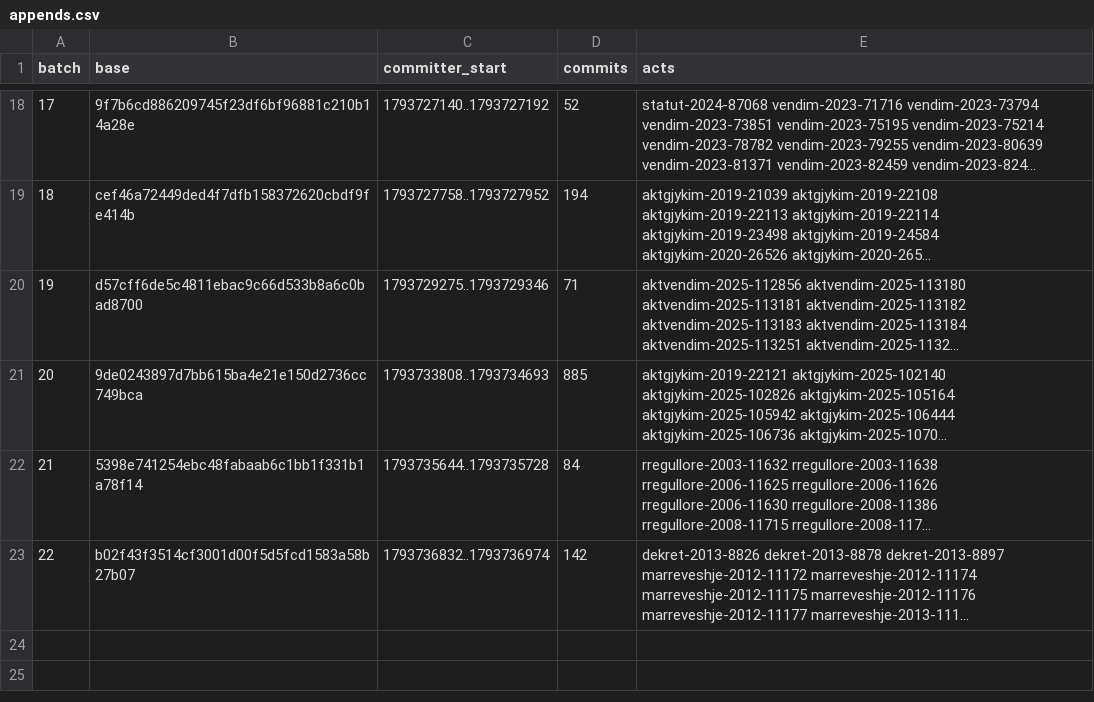
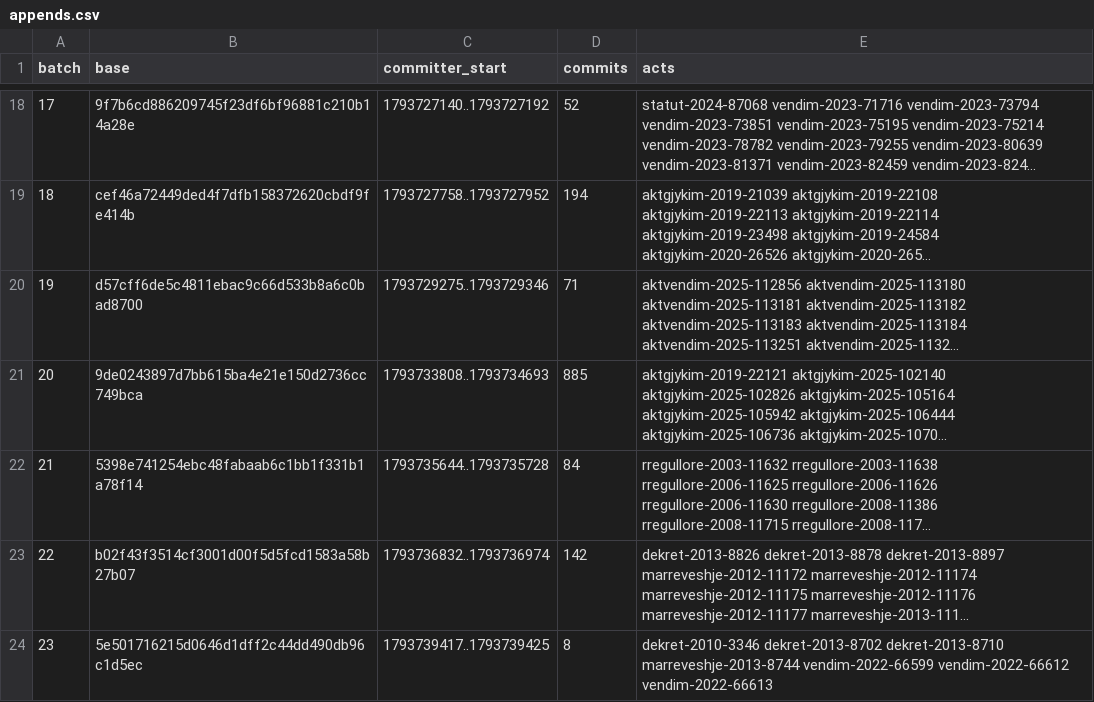
Before and after one commit to lexifina/kosovo-law, a CSV file: registry/data/appends.csv, drawn as a sheet; only a part is shown, gaps mark what is left out; long unchanged cells end in …; the diff names each change by its address in the sheet, - before the commit and + after, or states it on an @@ line.

```diff
--- a/registry/data/appends.csv
+++ b/registry/data/appends.csv
+row 24: 23 | 5e501716215d0646d1dff2c44dd490db96c1d5ec | 1793739417..1793739425 | 8 | dekret-2010-3346 dekret-2013-8702 dekret-2013-8710 marreveshje-2013-8744 vendim-2022-66599 vendim-2022-66612 vendim-2022-66613
```
Also changed, not shown: registry/data/commits.csv, registry/data/laws.csv, 14 other files.
